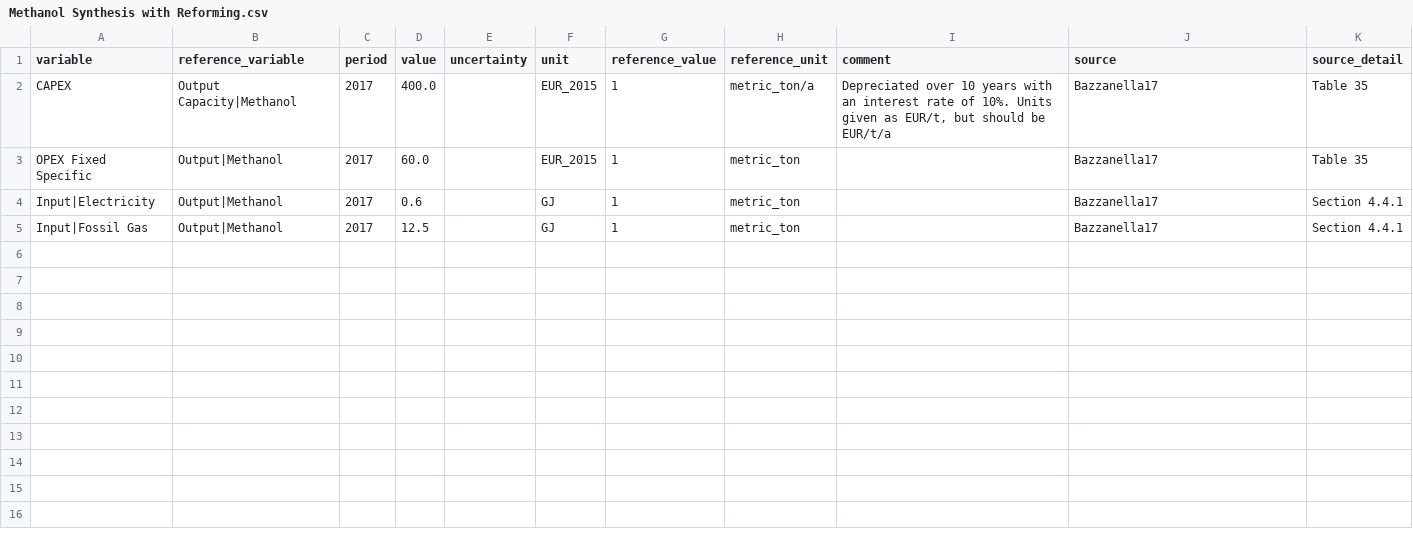
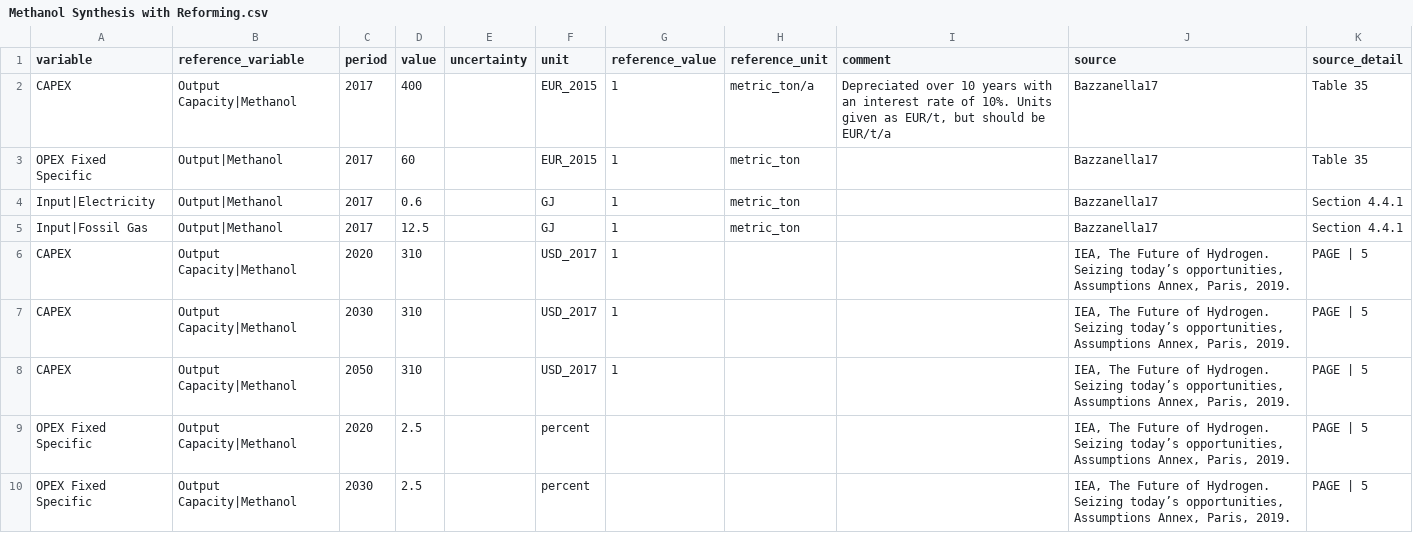
Before and after one commit to PhilippVerpoort/posted, a CSV file: inst/extdata/database/tedfs/Tech/Methanol Synthesis with Reforming.csv, drawn as a sheet; only a part is shown; the diff covers the shown part only; the diff names each change by its address in the sheet, - before the commit and + after, or states it on an @@ line.

```diff
--- a/inst/extdata/database/tedfs/Tech/Methanol Synthesis with Reforming.csv
+++ b/inst/extdata/database/tedfs/Tech/Methanol Synthesis with Reforming.csv
-D2 (value): 400.0
+D2 (value): 400
-D3 (value): 60.0
+D3 (value): 60
+row 6: CAPEX | Output Capacity|Methanol | 2020 | 310 |  | USD_2017 | 1 |  |  | IEA, The Future of Hydrogen. Seizing today’s opportunities, Assumptions Annex, Paris, 2019. | PAGE | 5
+row 7: CAPEX | Output Capacity|Methanol | 2030 | 310 |  | USD_2017 | 1 |  |  | IEA, The Future of Hydrogen. Seizing today’s opportunities, Assumptions Annex, Paris, 2019. | PAGE | 5
+row 8: CAPEX | Output Capacity|Methanol | 2050 | 310 |  | USD_2017 | 1 |  |  | IEA, The Future of Hydrogen. Seizing today’s opportunities, Assumptions Annex, Paris, 2019. | PAGE | 5
+row 9: OPEX Fixed Specific | Output Capacity|Methanol | 2020 | 2.5 |  | percent |  |  |  | IEA, The Future of Hydrogen. Seizing today’s opportunities, Assumptions Annex, Paris, 2019. | PAGE | 5
+row 10: OPEX Fixed Specific | Output Capacity|Methanol | 2030 | 2.5 |  | percent |  |  |  | IEA, The Future of Hydrogen. Seizing today’s opportunities, Assumptions Annex, Paris, 2019. | PAGE | 5
```
Also changed, not shown: 8 added rows elsewhere in this file, inst/extdata/database/tedfs/Tech/Haber-Bosch with Reforming.csv, inst/extdata/database/tedfs/Tech/Methanol to Olefins.csv, 17 other files.
